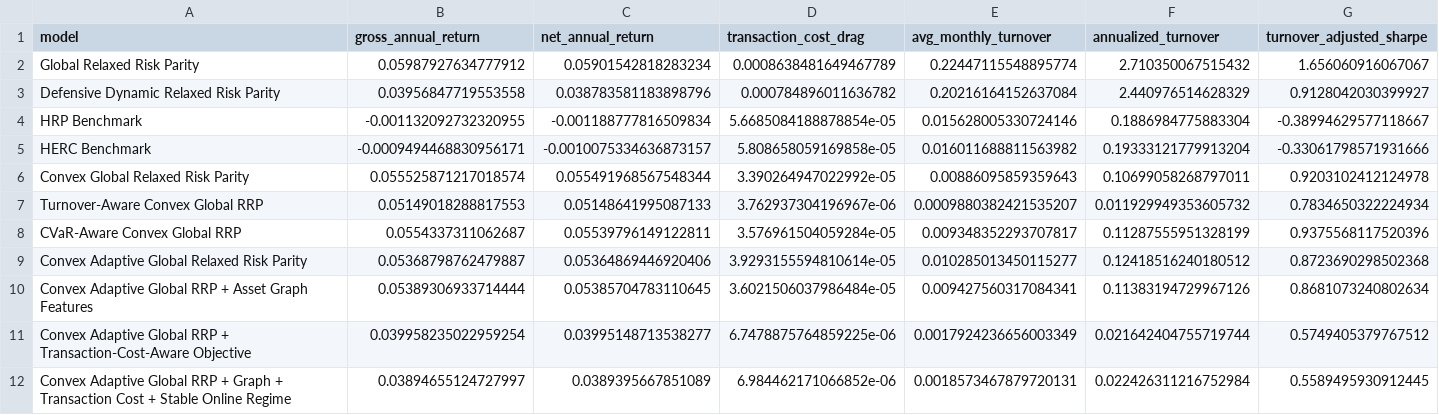
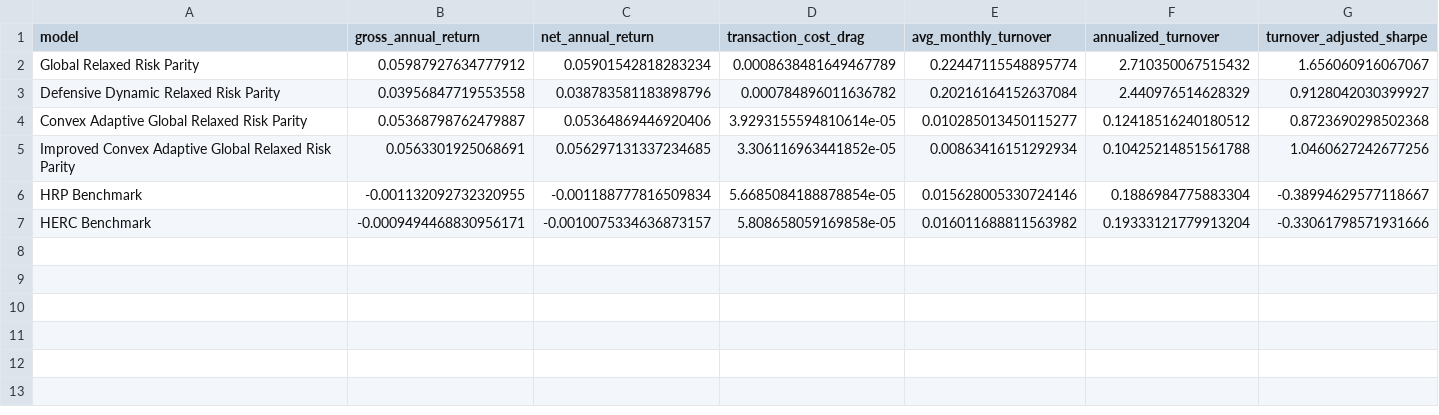
Before and after one commit to ericxuzhesheng/Relaxed-Risk-Parity-Research, a CSV file: results/tables/convex_adaptive_transaction_cost_summary.csv, drawn as a sheet.

```diff
--- a/results/tables/convex_adaptive_transaction_cost_summary.csv
+++ b/results/tables/convex_adaptive_transaction_cost_summary.csv
@@ -3,10 +3,5 @@ Global Relaxed Risk Parity,0.05987927634777912,0.05901542818283234,0.00086384816
 Defensive Dynamic Relaxed Risk Parity,0.03956847719553558,0.038783581183898796,0.000784896011636782,0.20216164152637084,2.440976514628329,0.9128042030399927
+Convex Adaptive Global Relaxed Risk Parity,0.05368798762479887,0.05364869446920406,3.9293155594810614e-05,0.010285013450115277,0.12418516240180512,0.8723690298502368
+Improved Convex Adaptive Global Relaxed Risk Parity,0.0563301925068691,0.056297131337234685,3.306116963441852e-05,0.00863416151292934,0.10425214851561788,1.0460627242677256
 HRP Benchmark,-0.001132092732320955,-0.001188777816509834,5.6685084188878854e-05,0.015628005330724146,0.1886984775883304,-0.38994629577118667
 HERC Benchmark,-0.0009494468830956171,-0.0010075334636873157,5.808658059169858e-05,0.016011688811563982,0.19333121779913204,-0.33061798571931666
-Convex Global Relaxed Risk Parity,0.055525871217018574,0.055491968567548344,3.390264947022992e-05,0.00886095859359643,0.10699058268797011,0.9203102412124978
-Turnover-Aware Convex Global RRP,0.05149018288817553,0.05148641995087133,3.762937304196967e-06,0.0009880382421535207,0.011929949353605732,0.7834650322224934
-CVaR-Aware Convex Global RRP,0.0554337311062687,0.05539796149122811,3.576961504059284e-05,0.009348352293707817,0.11287555951328199,0.9375568117520396
-Convex Adaptive Global Relaxed Risk Parity,0.05368798762479887,0.05364869446920406,3.9293155594810614e-05,0.010285013450115277,0.12418516240180512,0.8723690298502368
-Convex Adaptive Global RRP + Asset Graph Features,0.05389306933714444,0.05385704783110645,3.6021506037986484e-05,0.009427560317084341,0.11383194729967126,0.8681073240802634
-Convex Adaptive Global RRP + Transaction-Cost-Aware Objective,0.039958235022959254,0.03995148713538277,6.7478875764859225e-06,0.0017924236656003349,0.021642404755719744,0.5749405379767512
-Convex Adaptive Global RRP + Graph + Transaction Cost + Stable Online Regime,0.03894655124727997,0.0389395667851089,6.984462171066852e-06,0.0018573467879720131,0.022426311216752984,0.5589495930912445
```
Also changed, not shown: results/tables/convex_adaptive_performance_summary.csv, 11 other files.
